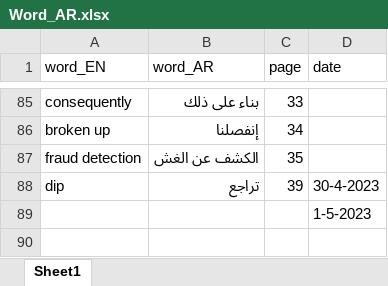
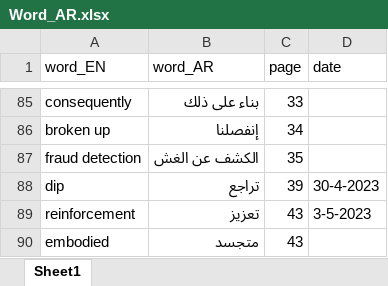
Before and after one commit to MohammadYAmmar/Data_Science_BookTrip, an Excel workbook: Word_AR.xlsx, sheet Sheet1, drawn as a sheet; only a part is shown, gaps mark what is left out; values as stored, in another font and other column widths than the file's, no borders; removed rows and columns are numbered as before the commit, all else as after; the diff names each change by its address in the sheet, - before the commit and + after, or states it on an @@ line.

```diff
--- a/Word_AR.xlsx (sheet Sheet1)
+++ b/Word_AR.xlsx (sheet Sheet1)
-row 89:  |  |  | 1-5-2023
+row 89: reinforcement | تعزيز | 43 | 3-5-2023
+row 90: embodied | متجسد | 43
```
Also changed, not shown: 1 other file.
